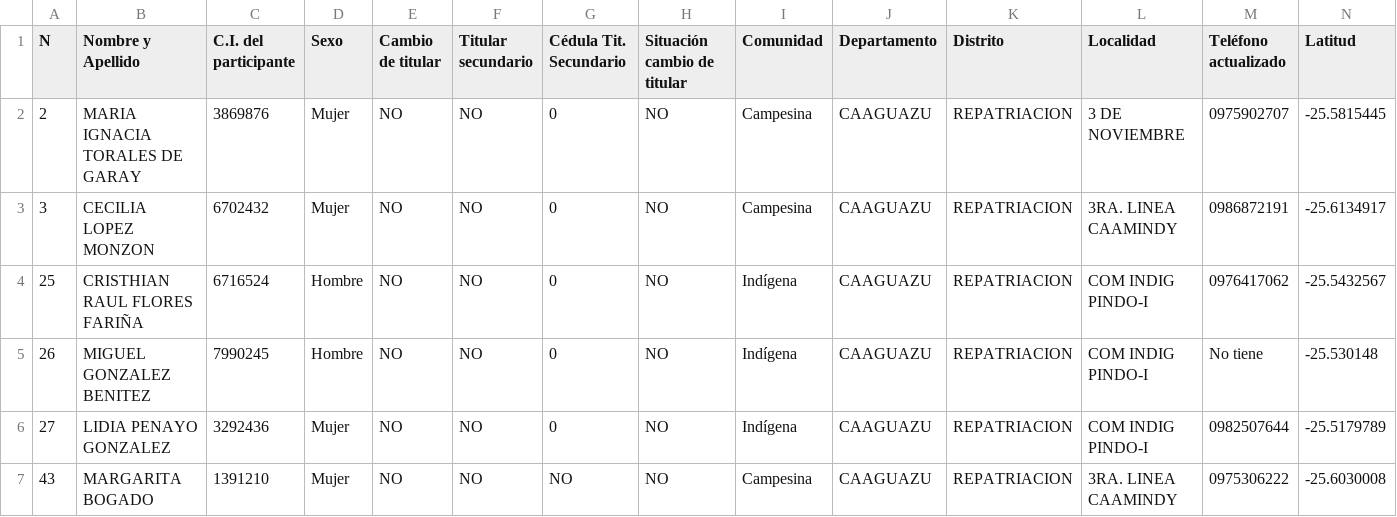
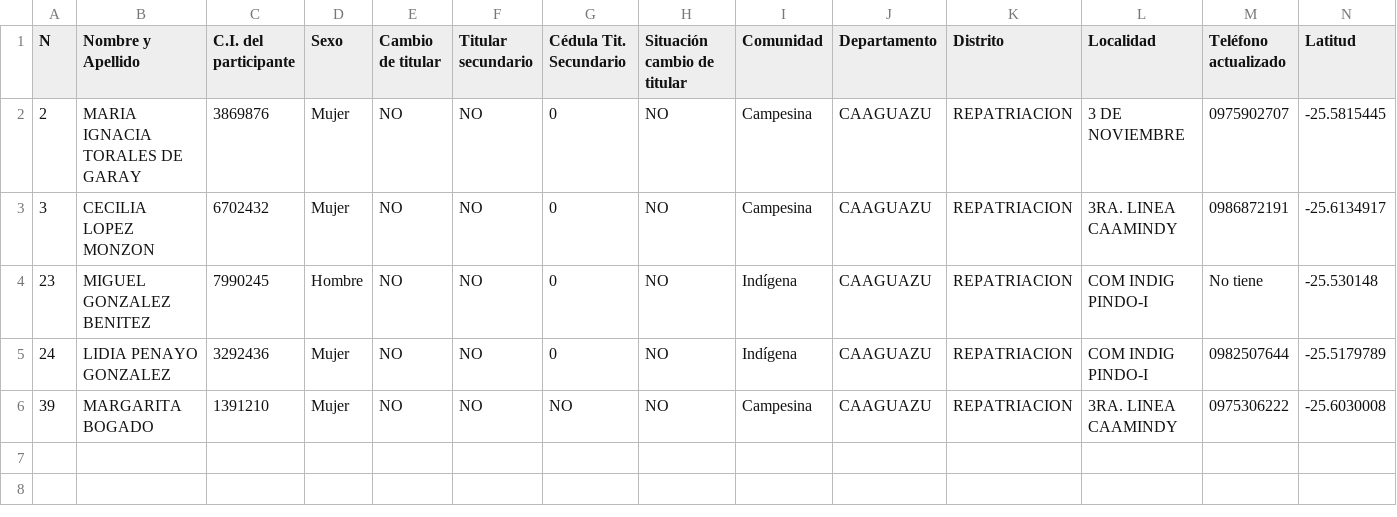
Before and after one commit to basedatossig01-cpu/Proeza-mapas, a CSV file: REPATRIACION_C_Cocinas.csv, drawn as a sheet; only a part is shown; removed rows and columns are numbered as before the commit, all else as after; rows hold the shown columns only; the diff names each change by its address in the sheet, - before the commit and + after, or states it on an @@ line.

```diff
--- a/REPATRIACION_C_Cocinas.csv
+++ b/REPATRIACION_C_Cocinas.csv
-row 4: 25 | CRISTHIAN RAUL FLORES FARIÑA | 6716524 | Hombre | NO | NO | 0 | NO | Indígena | CAAGUAZU | REPATRIACION | COM INDIG PINDO-I | 0976417062 | -25.5432567
-A4 (N): 26
+A4 (N): 23
-A5 (N): 27
+A5 (N): 24
-A6 (N): 43
+A6 (N): 39
```
Also changed, not shown: ARROYITO_J_Cocinas.csv, AZOTEY_J_Cocinas.csv, 10 other files.
